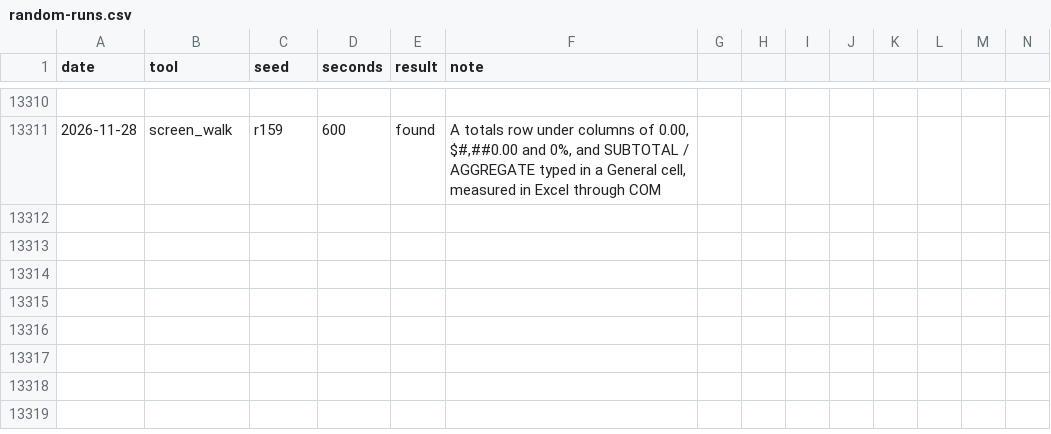
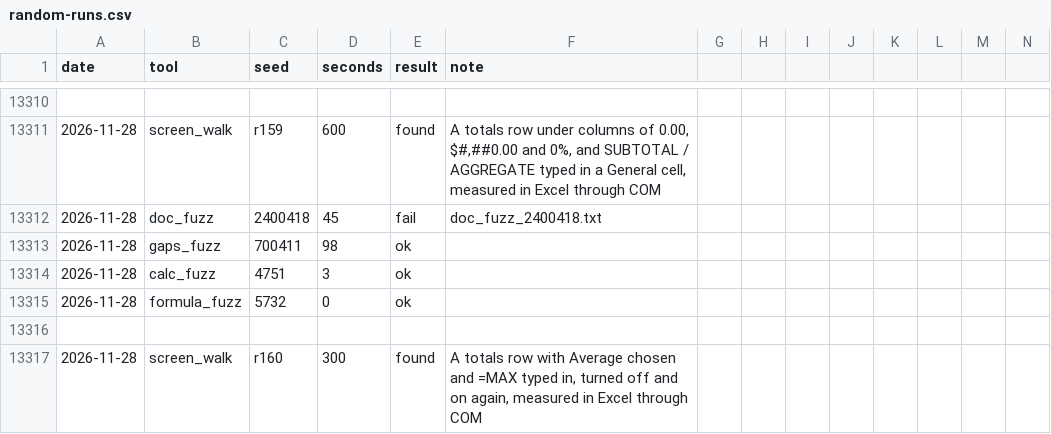
Before and after one commit to ycgrid/ycgrid, a CSV file: docs/random-runs.csv, drawn as a sheet; only a part is shown, gaps mark what is left out; rows hold the shown columns only; the diff names each change by its address in the sheet, - before the commit and + after, or states it on an @@ line.

```diff
--- a/docs/random-runs.csv
+++ b/docs/random-runs.csv
+row 13312: 2026-11-28 | doc_fuzz | 2400418 | 45 | fail | doc_fuzz_2400418.txt
+row 13313: 2026-11-28 | gaps_fuzz | 700411 | 98 | ok
+row 13314: 2026-11-28 | calc_fuzz | 4751 | 3 | ok
+row 13315: 2026-11-28 | formula_fuzz | 5732 | 0 | ok
+row 13316: (empty)
+row 13317: 2026-11-28 | screen_walk | r160 | 300 | found | A totals row with Average chosen and =MAX typed in, turned off and on again, measured in Excel through COM
```
Also changed, not shown: docs/random-findings.csv, 1 other file.
